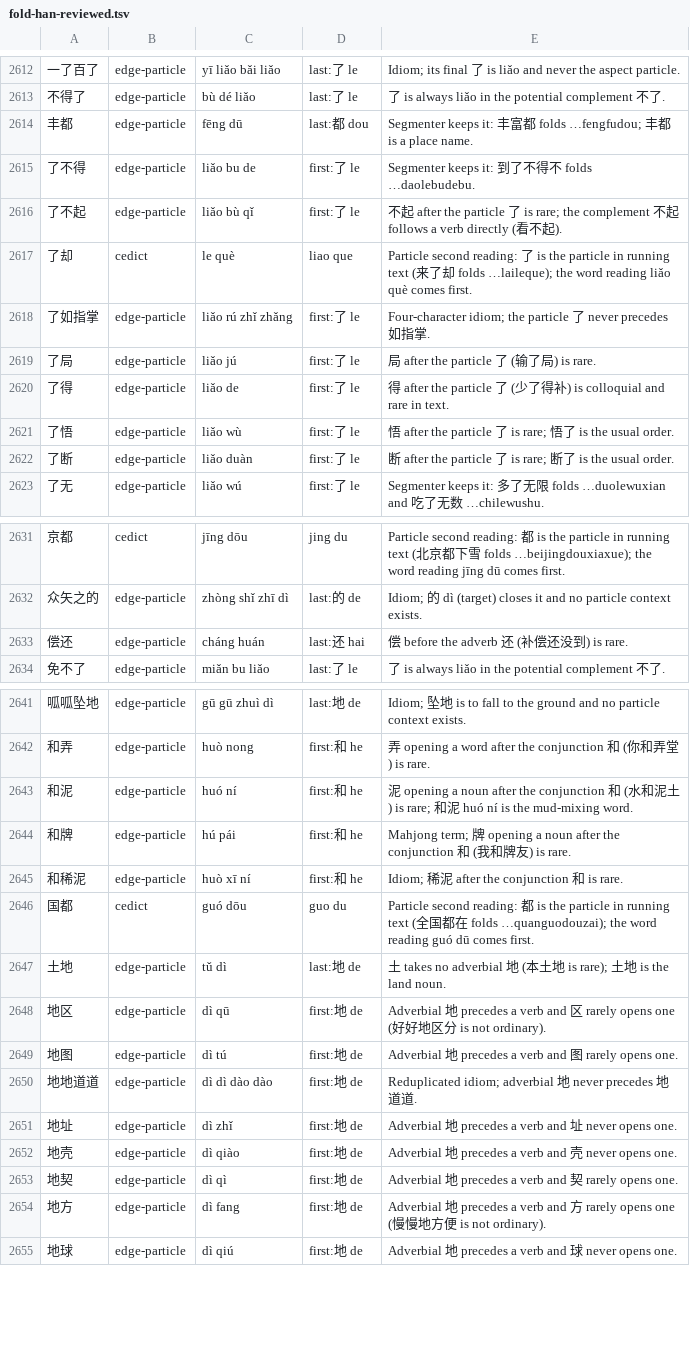
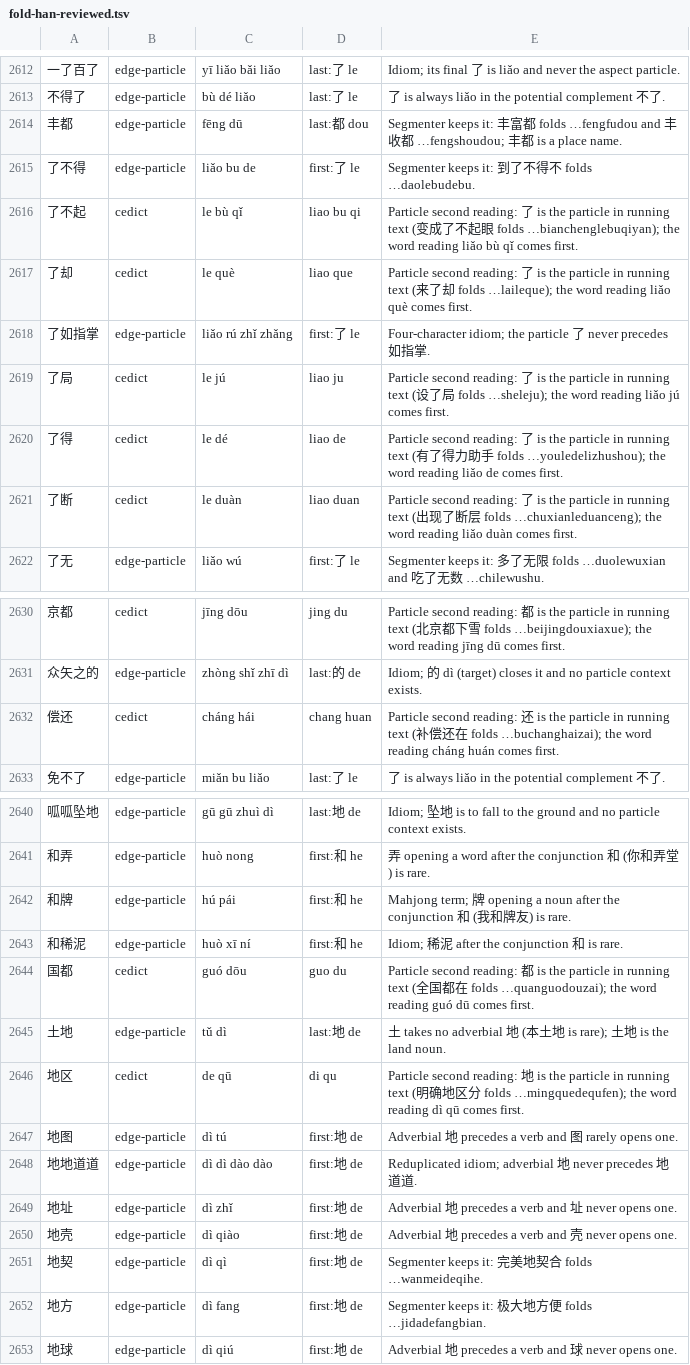
Before and after one commit to 11xx/muzaiten, a TSV file: tools/fold-han-reviewed.tsv, drawn as a sheet; only a part is shown, gaps mark what is left out; the diff covers the shown part only.

Commit message:
fix(fold-data): give particle readings where review found ordinary text
The review found seven reviewed rows calling an ordinary context rare
while the fold read it wrong (赔偿还是, 明确地区分, 水和泥土, 设了局), and
three reasons stating rules that do not hold. Rechecking every reason the
same way found four more.

[Words]
- 偿还 还击 地区 都督 都护 和泥 了局 终了 了悟 了不起 故都 归还 了得 了断
  gain the particle second reading, each guarded by a sweep phrase that
  now reads better
- 喀什 kā shí: 地区 gaining de left 喀什地区's reading only in the
  all-second-readings variant, since 什 reads shén first

[Reviewed]
- Replaced edge-particle rows become cedict rows where CC-CEDICT lacks the
  new reading; reasons for 地契, 地方, 总得, 丰都, 著重 and 碕 now cite
  evidence that holds

[Corpus and changelog]
- Traditional guard phrases are written fully traditional
- The particle entry no longer claims every edge word keeps the particle,
  and the four variant maps get their own entry

Implemented-by: claude:fable-5.1#high
Orchestrated-by: claude:claude-opus-5-5#xhigh

```diff
--- a/tools/fold-han-reviewed.tsv
+++ b/tools/fold-han-reviewed.tsv
@@ -2613,11 +2613,10 @@
 不得了	edge-particle	bù dé liǎo	last:了 le	了 is always liǎo in the potential complement 不了.
-丰都	edge-particle	fēng dū	last:都 dou	Segmenter keeps it: 丰富都 folds …fengfudou; 丰都 is a place name.
+丰都	edge-particle	fēng dū	last:都 dou	Segmenter keeps it: 丰富都 folds …fengfudou and 丰收都 …fengshoudou; 丰都 is a place name.
 了不得	edge-particle	liǎo bu de	first:了 le	Segmenter keeps it: 到了不得不 folds …daolebudebu.
-了不起	edge-particle	liǎo bù qǐ	first:了 le	不起 after the particle 了 is rare; the complement 不起 follows a verb directly (看不起).
+了不起	cedict	le bù qǐ	liao bu qi	Particle second reading: 了 is the particle in running text (变成了不起眼 folds …bianchenglebuqiyan); the word reading liǎo bù qǐ comes first.
 了却	cedict	le què	liao que	Particle second reading: 了 is the particle in running text (来了却 folds …laileque); the word reading liǎo què comes first.
 了如指掌	edge-particle	liǎo rú zhǐ zhǎng	first:了 le	Four-character idiom; the particle 了 never precedes 如指掌.
-了局	edge-particle	liǎo jú	first:了 le	局 after the particle 了 (输了局) is rare.
-了得	edge-particle	liǎo de	first:了 le	得 after the particle 了 (少了得补) is colloquial and rare in text.
-了悟	edge-particle	liǎo wù	first:了 le	悟 after the particle 了 is rare; 悟了 is the usual order.
-了断	edge-particle	liǎo duàn	first:了 le	断 after the particle 了 is rare; 断了 is the usual order.
+了局	cedict	le jú	liao ju	Particle second reading: 了 is the particle in running text (设了局 folds …sheleju); the word reading liǎo jú comes first.
+了得	cedict	le dé	liao de	Particle second reading: 了 is the particle in running text (有了得力助手 folds …youledelizhushou); the word reading liǎo de comes first.
+了断	cedict	le duàn	liao duan	Particle second reading: 了 is the particle in running text (出现了断层 folds …chuxianleduanceng); the word reading liǎo duàn comes first.
 了无	edge-particle	liǎo wú	first:了 le	Segmenter keeps it: 多了无限 folds …duolewuxian and 吃了无数 …chilewushu.
@@ -2632,3 +2631,3 @@
 众矢之的	edge-particle	zhòng shǐ zhī dì	last:的 de	Idiom; 的 dì (target) closes it and no particle context exists.
-偿还	edge-particle	cháng huán	last:还 hai	偿 before the adverb 还 (补偿还没到) is rare.
+偿还	cedict	cháng hái	chang huan	Particle second reading: 还 is the particle in running text (补偿还在 folds …buchanghaizai); the word reading cháng huán comes first.
 免不了	edge-particle	miǎn bu liǎo	last:了 le	了 is always liǎo in the potential complement 不了.
@@ -2642,3 +2641,2 @@
 和弄	edge-particle	huò nong	first:和 he	弄 opening a word after the conjunction 和 (你和弄堂) is rare.
-和泥	edge-particle	huó ní	first:和 he	泥 opening a noun after the conjunction 和 (水和泥土) is rare; 和泥 huó ní is the mud-mixing word.
 和牌	edge-particle	hú pái	first:和 he	Mahjong term; 牌 opening a noun after the conjunction 和 (我和牌友) is rare.
@@ -2647,3 +2645,3 @@
 土地	edge-particle	tǔ dì	last:地 de	土 takes no adverbial 地 (本土地 is rare); 土地 is the land noun.
-地区	edge-particle	dì qū	first:地 de	Adverbial 地 precedes a verb and 区 rarely opens one (好好地区分 is not ordinary).
+地区	cedict	de qū	di qu	Particle second reading: 地 is the particle in running text (明确地区分 folds …mingquedequfen); the word reading dì qū comes first.
 地图	edge-particle	dì tú	first:地 de	Adverbial 地 precedes a verb and 图 rarely opens one.
@@ -2652,4 +2650,4 @@
 地壳	edge-particle	dì qiào	first:地 de	Adverbial 地 precedes a verb and 壳 never opens one.
-地契	edge-particle	dì qì	first:地 de	Adverbial 地 precedes a verb and 契 rarely opens one.
-地方	edge-particle	dì fang	first:地 de	Adverbial 地 precedes a verb and 方 rarely opens one (慢慢地方便 is not ordinary).
+地契	edge-particle	dì qì	first:地 de	Segmenter keeps it: 完美地契合 folds …wanmeideqihe.
+地方	edge-particle	dì fang	first:地 de	Segmenter keeps it: 极大地方便 folds …jidadefangbian.
 地球	edge-particle	dì qiú	first:地 de	Adverbial 地 precedes a verb and 球 never opens one.
```
Also changed, not shown: 32 edited cells elsewhere in this file, src/search/fold/tables/han/words.tsv, tools/fold-sweep-phrases.tsv, 1 other file.
